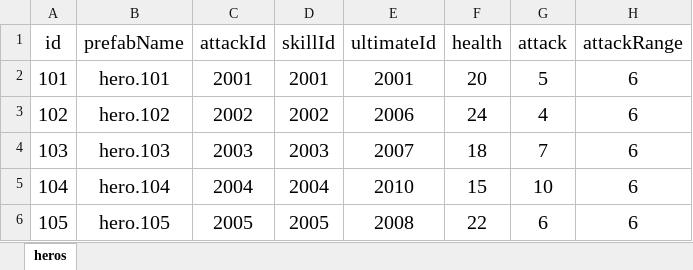
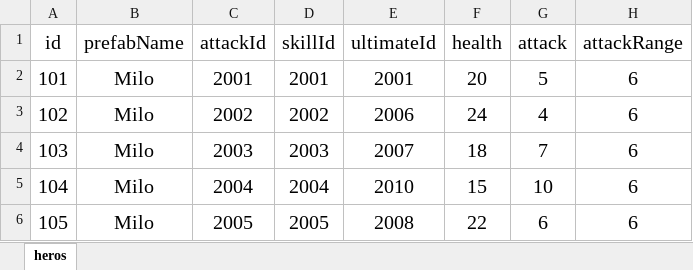
Before and after one commit to nguyenthehoang98/Idle-rpg, an Excel workbook: eoe/Assets/Excels/HeroConfig.xlsx, sheet heros, drawn as a sheet; only a part is shown; values as stored, in another font and other column widths than the file's, no borders; the diff names each change by its address in the sheet, - before the commit and + after, or states it on an @@ line.

```diff
--- a/eoe/Assets/Excels/HeroConfig.xlsx (sheet heros)
+++ b/eoe/Assets/Excels/HeroConfig.xlsx (sheet heros)
-B2 (prefabName): hero.101
+B2 (prefabName): Milo
-B3 (prefabName): hero.102
+B3 (prefabName): Milo
-B4 (prefabName): hero.103
+B4 (prefabName): Milo
-B5 (prefabName): hero.104
+B5 (prefabName): Milo
-B6 (prefabName): hero.105
+B6 (prefabName): Milo
```
Also changed, not shown: 51 other files.
